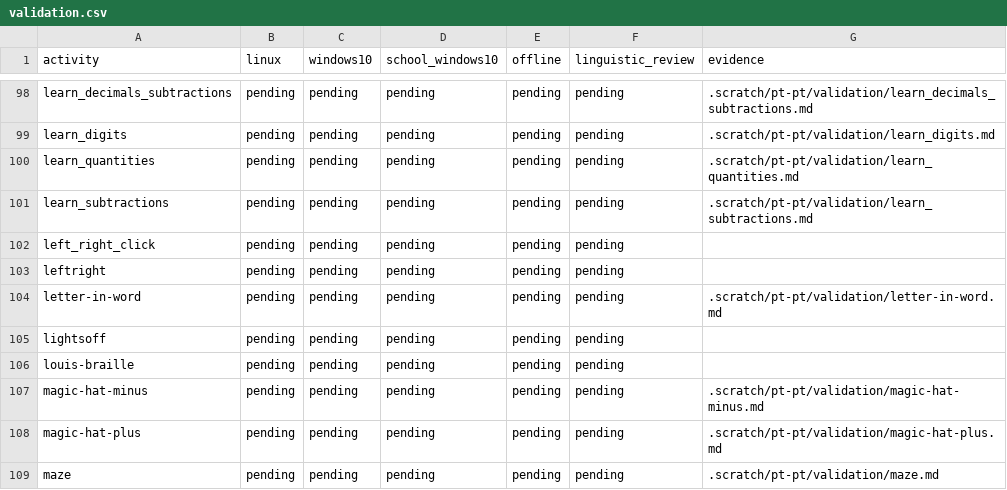
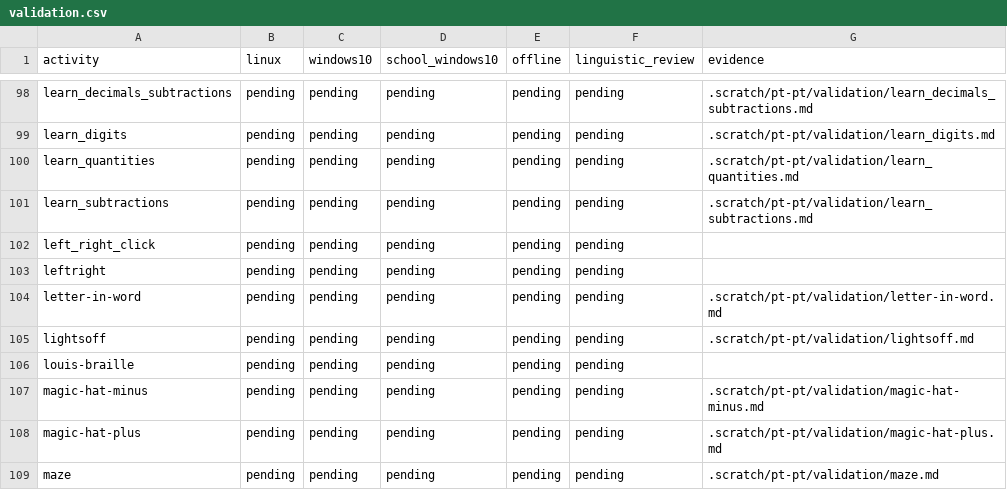
Before and after one commit to atilasos/GCompris-qt, a CSV file: .scratch/pt-pt/validation.csv, drawn as a sheet; only a part is shown, gaps mark what is left out.

```diff
--- a/.scratch/pt-pt/validation.csv
+++ b/.scratch/pt-pt/validation.csv
@@ -104,3 +104,3 @@ leftright,pending,pending,pending,pending,pending,
 letter-in-word,pending,pending,pending,pending,pending,.scratch/pt-pt/validation/letter-in-word.md
-lightsoff,pending,pending,pending,pending,pending,
+lightsoff,pending,pending,pending,pending,pending,.scratch/pt-pt/validation/lightsoff.md
 louis-braille,pending,pending,pending,pending,pending,
```
Also changed, not shown: 3 other files.
